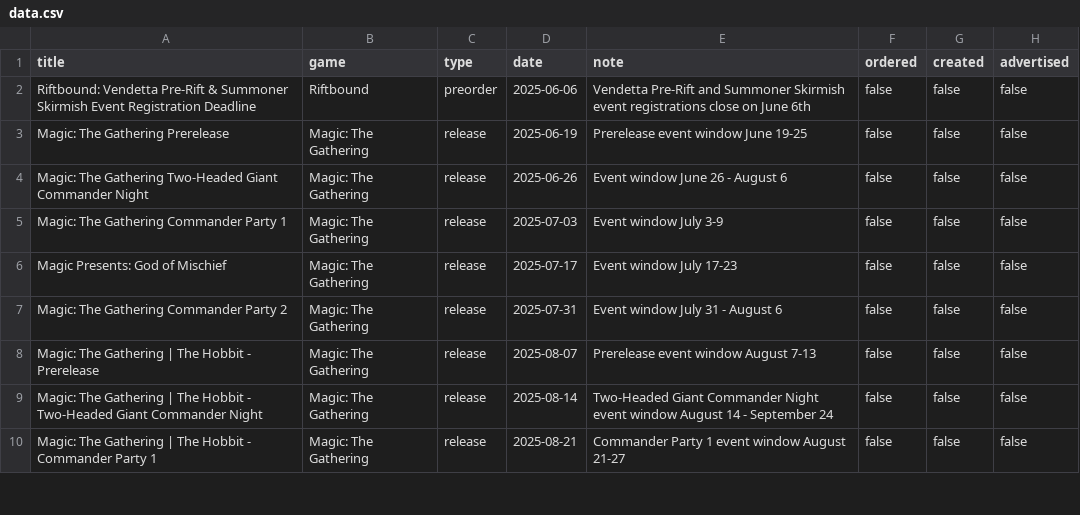
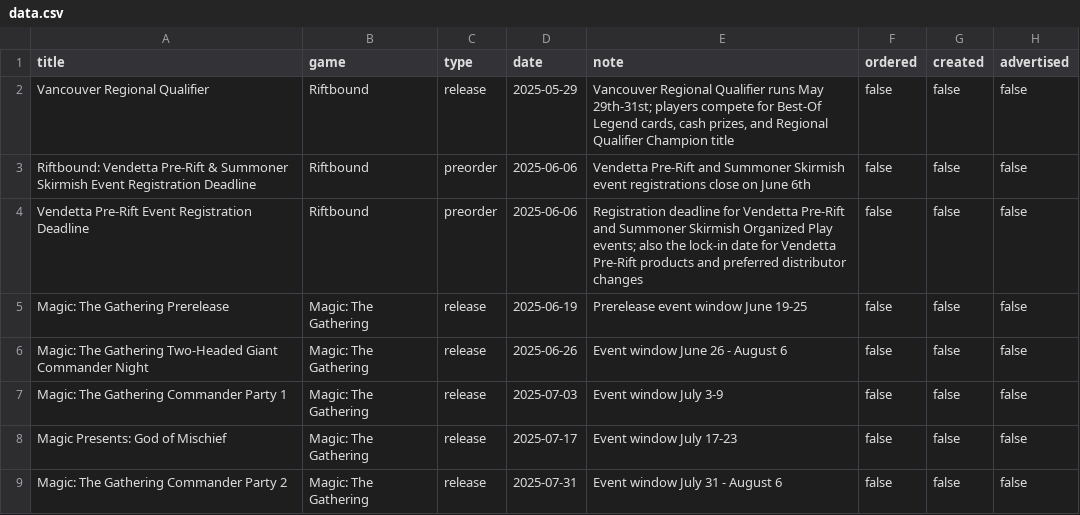
Before and after one commit to ludoquist-maker/tcg-tracker, a CSV file: data.csv, drawn as a sheet; only a part is shown; the shorter side is filled out with more unchanged rows.

Commit message:
Auto-update: success_2_events_added

```diff
--- a/data.csv
+++ b/data.csv
@@ -1,3 +1,5 @@
 title,game,type,date,note,ordered,created,advertised
+Vancouver Regional Qualifier,Riftbound,release,2025-05-29,"Vancouver Regional Qualifier runs May 29th-31st; players compete for Best-Of Legend cards, cash prizes, and Regional Qualifier Champion title",false,false,false
 Riftbound: Vendetta Pre-Rift & Summoner Skirmish Event Registration Deadline,Riftbound,preorder,2025-06-06,Vendetta Pre-Rift and Summoner Skirmish event registrations close on June 6th,false,false,false
+Vendetta Pre-Rift Event Registration Deadline,Riftbound,preorder,2025-06-06,Registration deadline for Vendetta Pre-Rift and Summoner Skirmish Organized Play events; also the lock-in date for Vendetta Pre-Rift products and preferred distributor changes,false,false,false
 Magic: The Gathering Prerelease,Magic: The Gathering,release,2025-06-19,Prerelease event window June 19-25,false,false,false
```
